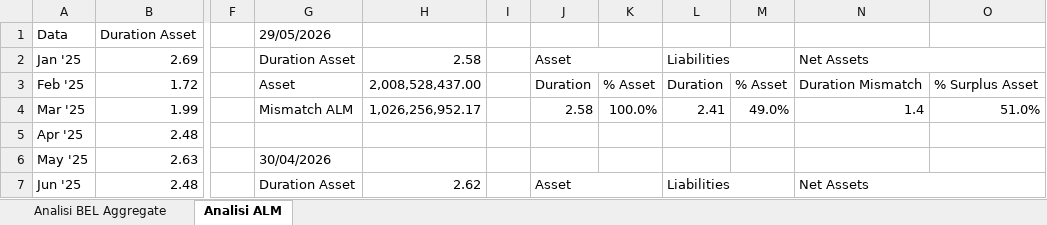
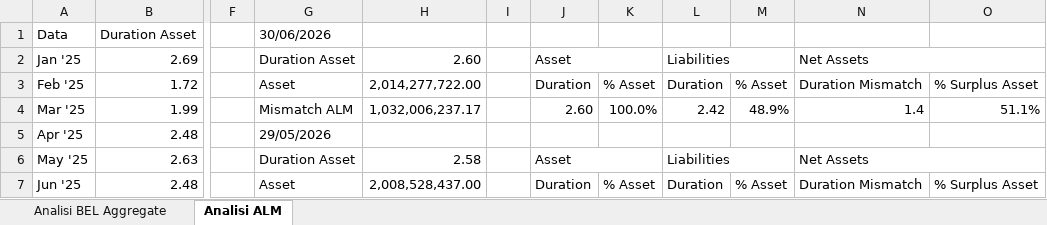
Before and after one commit to PaoloGaudianoEurizon/Analisi-BEL-ISPP, an Excel workbook: Summary.xlsx, sheet Analisi ALM, drawn as a sheet; only a part is shown, gaps mark what is left out; values as stored, in another font and other column widths than the file's, no cell formats; charts and pictures not drawn; removed rows and columns are numbered as before the commit, all else as after; the diff covers the shown part only; the diff names each change by its address in the sheet, - before the commit and + after, or states it on an @@ line.

Commit message:
Add files via upload

```diff
--- a/Summary.xlsx (sheet Analisi ALM)
+++ b/Summary.xlsx (sheet Analisi ALM)
-G1: 29/05/2026
+G1: 30/06/2026
-H2: 2.58
+H2: 2.60
-H3: 2,008,528,437.00
+H3: 2,014,277,722.00
-H4: 1,026,256,952.17
+H4: 1,032,006,237.17
-J4: 2.58
+J4: 2.60
-L4: 2.41
+L4: 2.42
-M4: 49.0%
+M4: 48.9%
-O4: 51.0%
+O4: 51.1%
-G5 (30/06/2026): (empty)
+G5 (30/06/2026): 29/05/2026
-G6 (30/06/2026): 30/04/2026
+G6 (30/06/2026): Duration Asset
-H6: (empty)
+H6: 2.58
-J6: (empty)
+J6: Asset
+J6:K6 merged
-L6: (empty)
+L6: Liabilities
+L6:M6 merged
-N6: (empty)
+N6: Net Assets
+N6:O6 merged
-G7 (30/06/2026): Duration Asset
+G7 (30/06/2026): Asset
-H7: 2.62
+H7: 2,008,528,437.00
-J7: Asset
+J7: Duration
-J7:K7 merged
-K7: (empty)
+K7: % Asset
-L7: Liabilities
+L7: Duration
-L7:M7 merged
-M7: (empty)
+M7: % Asset
-N7: Net Assets
+N7: Duration Mismatch
-N7:O7 merged
-O7: (empty)
+O7: % Surplus Asset
```
Also changed, not shown: 4 added rows, 65 edited cells and merged cells elsewhere in this sheet, sheet Analisi BEL Aggregate, cell formats, formulas that keep their value, hidden cells, charts or pictures.
